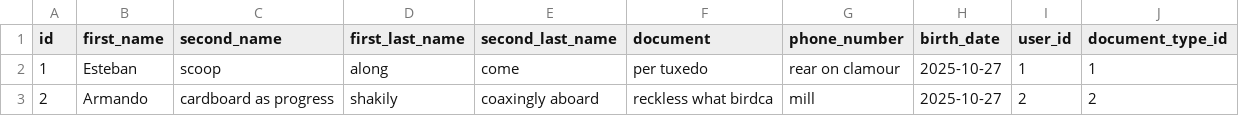
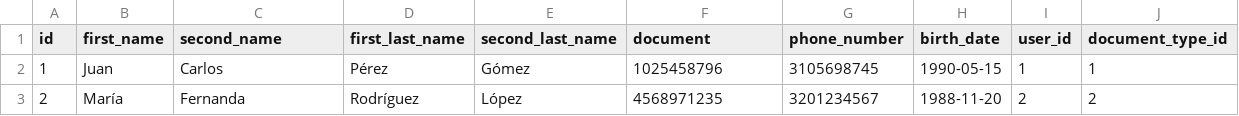
Before and after one commit to Jul52/ProyectoGymTrack, a CSV file: src/main/resources/config/liquibase/fake-data/user_data.csv, drawn as a sheet.

```diff
--- a/src/main/resources/config/liquibase/fake-data/user_data.csv
+++ b/src/main/resources/config/liquibase/fake-data/user_data.csv
@@ -1,3 +1,3 @@
 id;first_name;second_name;first_last_name;second_last_name;document;phone_number;birth_date;user_id;document_type_id
-1;Esteban;scoop;along;come;per tuxedo;rear on clamour;2025-10-27;1;1
-2;Armando;cardboard as progress;shakily;coaxingly aboard;reckless what birdca;mill;2025-10-27;2;2
+1;Juan;Carlos;Pérez;Gómez;1025458796;3105698745;1990-05-15;1;1
+2;María;Fernanda;Rodríguez;López;4568971235;3201234567;1988-11-20;2;2
```
Also changed, not shown: src/main/resources/config/liquibase/fake-data/course.csv, src/main/resources/config/liquibase/fake-data/gym_service.csv, 12 other files.
